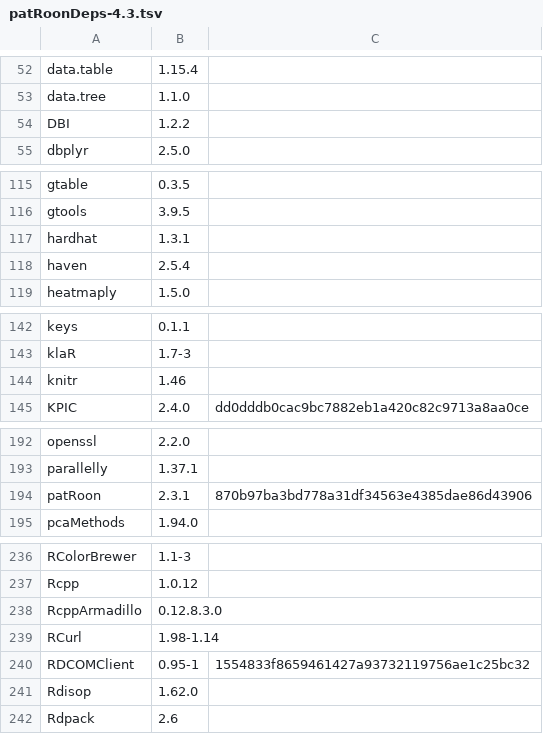
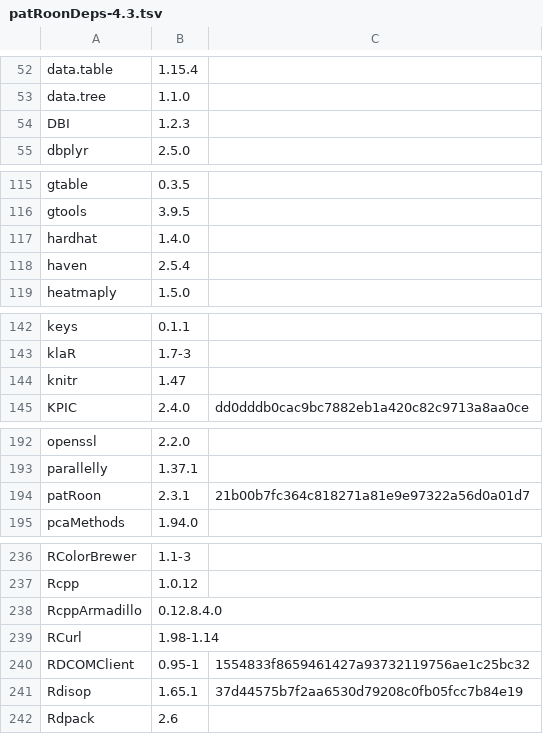
Before and after one commit to rickhelmus/patRoonDeps, a TSV file: patRoonDeps-4.3.tsv, drawn as a sheet; only a part is shown, gaps mark what is left out; the diff covers the shown part only.

```diff
--- a/patRoonDeps-4.3.tsv
+++ b/patRoonDeps-4.3.tsv
@@ -53,3 +53,3 @@ data.table	1.15.4
 data.tree	1.1.0	
-DBI	1.2.2	
+DBI	1.2.3	
 dbplyr	2.5.0	
@@ -116,3 +116,3 @@ gtable	0.3.5
 gtools	3.9.5	
-hardhat	1.3.1	
+hardhat	1.4.0	
 haven	2.5.4	
@@ -143,3 +143,3 @@ keys	0.1.1
 klaR	1.7-3	
-knitr	1.46	
+knitr	1.47	
 KPIC	2.4.0	dd0dddb0cac9bc7882eb1a420c82c9713a8aa0ce
@@ -193,3 +193,3 @@ openssl	2.2.0
 parallelly	1.37.1	
-patRoon	2.3.1	870b97ba3bd778a31df34563e4385dae86d43906
+patRoon	2.3.1	21b00b7fc364c818271a81e9e97322a56d0a01d7
 pcaMethods	1.94.0	
@@ -237,6 +237,6 @@ RColorBrewer	1.1-3
 Rcpp	1.0.12	
-RcppArmadillo	0.12.8.3.0	
+RcppArmadillo	0.12.8.4.0	
 RCurl	1.98-1.14	
 RDCOMClient	0.95-1	1554833f8659461427a93732119756ae1c25bc32
-Rdisop	1.62.0	
+Rdisop	1.65.1	37d44575b7f2aa6530d79208c0fb05fcc7b84e19
 Rdpack	2.6	
```
Also changed, not shown: 1 edited cell elsewhere in this file, patRoonDeps-4.4.tsv, 41 other files.
